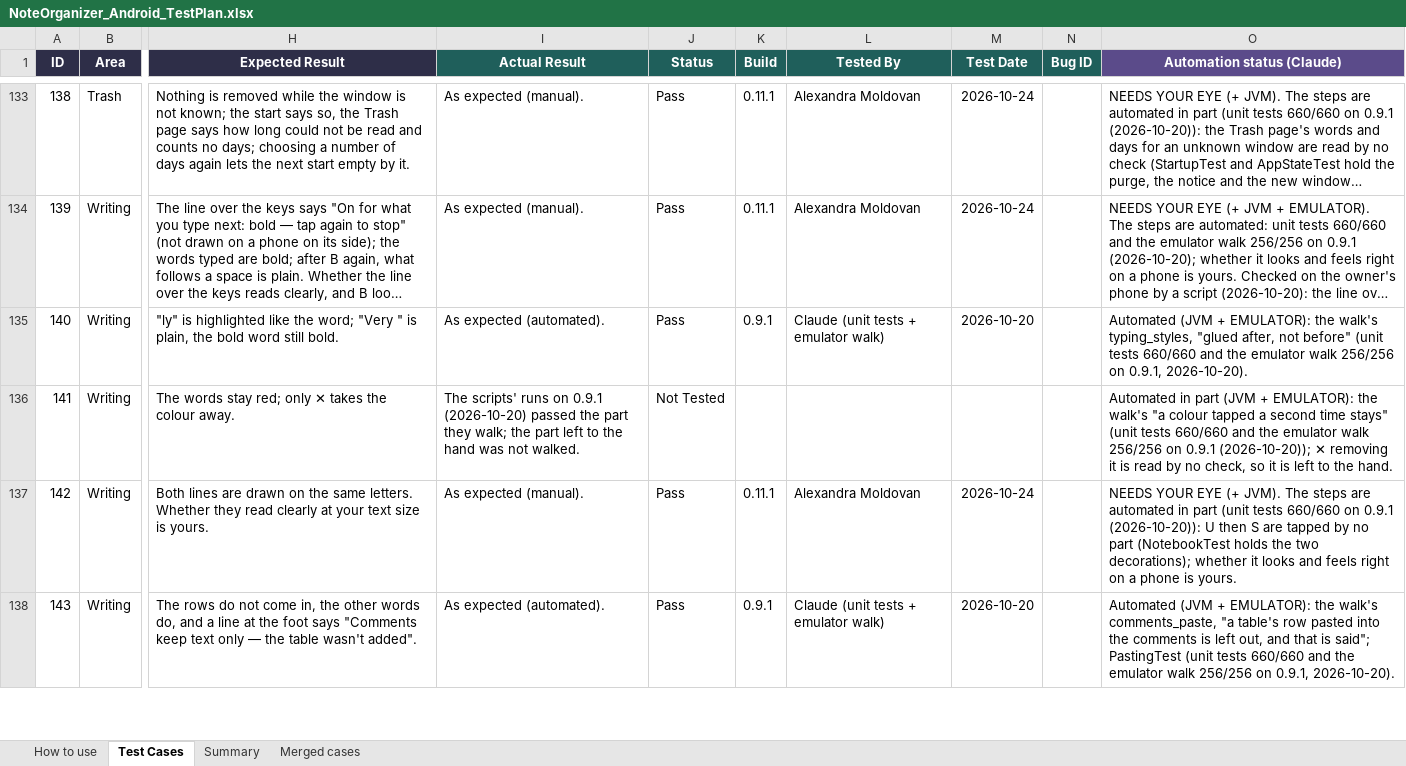
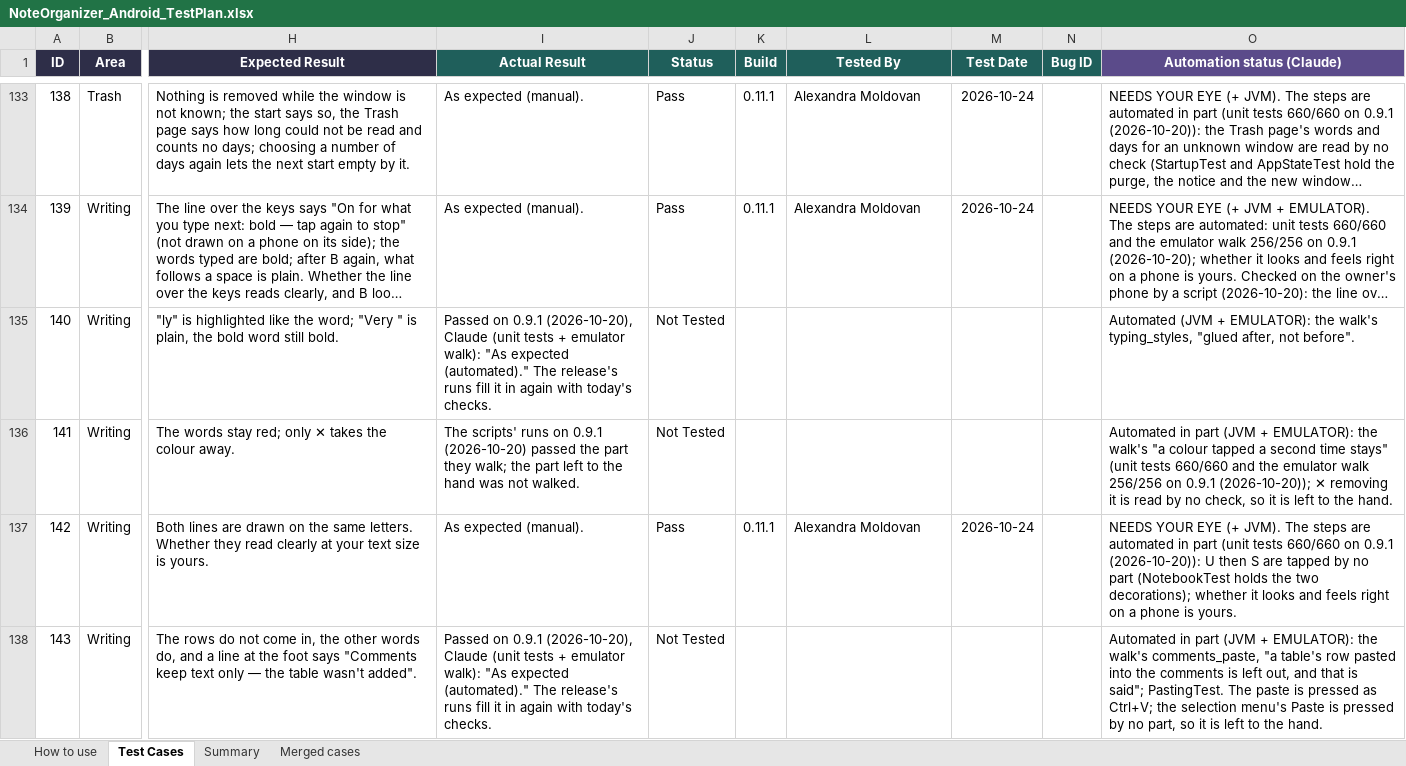
Before and after one commit to AlexandraMoldovan95/noteOrganizerForAndroid, an Excel workbook: qa/NoteOrganizer_Android_TestPlan.xlsx, sheet Test Cases, drawn as a sheet; only a part is shown, gaps mark what is left out; long unchanged cells end in …; values as stored, in another font and other column widths than the file's, no borders; the diff covers the shown part only; the diff names each change by its address in the sheet, - before the commit and + after, or states it on an @@ line.

```diff
--- a/qa/NoteOrganizer_Android_TestPlan.xlsx (sheet Test Cases)
+++ b/qa/NoteOrganizer_Android_TestPlan.xlsx (sheet Test Cases)
-I135 (Actual Result): As expected (automated).
+I135 (Actual Result): Passed on 0.9.1 (2026-10-20), Claude (unit tests + emulator walk): "As expected (automated)." The release's runs fill it in again with today's checks.
-J135 (Status): Pass
+J135 (Status): Not Tested
-K135 (Build): 0.9.1
+K135 (Build): (empty)
-L135 (Tested By): Claude (unit tests + emulator walk)
+L135 (Tested By): (empty)
-M135 (Test Date): 2026-10-20
+M135 (Test Date): (empty)
-O135 (Automation status (Claude)): …after, not before" (unit tests 660/660 and the emulator walk 256/256 on 0.9.1, 2026-10-20).
+O135 (Automation status (Claude)): …after, not before".
-I138 (Actual Result): As expected (automated).
+I138 (Actual Result): Passed on 0.9.1 (2026-10-20), Claude (unit tests + emulator walk): "As expected (automated)." The release's runs fill it in again with today's checks.
-J138 (Status): Pass
+J138 (Status): Not Tested
-K138 (Build): 0.9.1
+K138 (Build): (empty)
-L138 (Tested By): Claude (unit tests + emulator walk)
+L138 (Tested By): (empty)
-M138 (Test Date): 2026-10-20
+M138 (Test Date): (empty)
-O138 (Automation status (Claude)): Automated (JVM + EMULATOR): the walk's comments_paste, "a table's row pasted into the comments is left out, and that is said"; PastingTest (unit tests 660/660 and the emulator walk 256/256 on 0.9.1, 2026-10-20).
+O138 (Automation status (Claude)): Automated in part (JVM + EMULATOR): the walk's comments_paste, "a table's row pasted into the comments is left out, and that is said"; PastingTest. The paste is pressed as Ctrl+V; the selection menu's Paste is pressed by no part, so it is left to the hand.
```
Also changed, not shown: 207 edited cells elsewhere in this sheet, sheet How to use, 2 other files.
